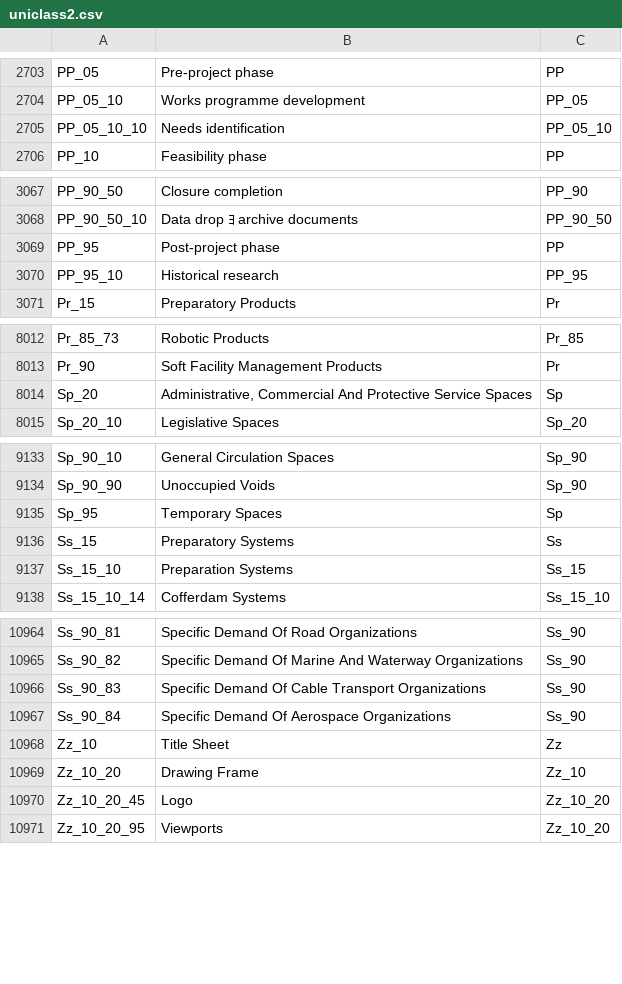
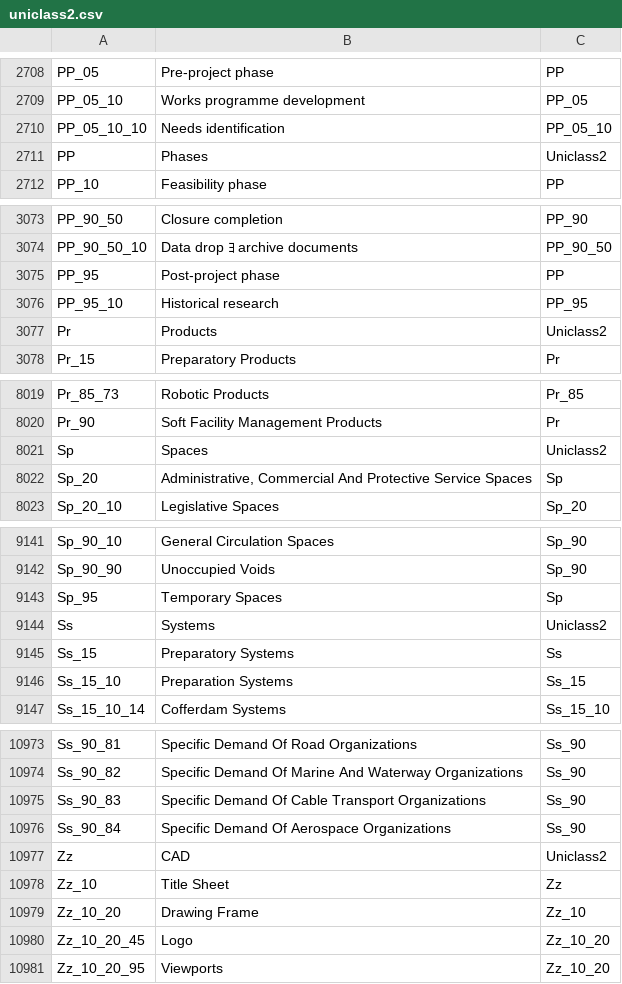
Before and after one commit to stu73/uniclass, a CSV file: uniclass2.csv, drawn as a sheet; only a part is shown, gaps mark what is left out; the diff covers the shown part only; the diff names each change by its address in the sheet, - before the commit and + after, or states it on an @@ line.

Commit message:
Added top level Uniclass codes for each table

```diff
--- a/uniclass2.csv
+++ b/uniclass2.csv
+row 2711: PP | Phases | Uniclass2
+row 3077: Pr | Products | Uniclass2
+row 8021: Sp | Spaces | Uniclass2
+row 9144: Ss | Systems | Uniclass2
+row 10977: Zz | CAD | Uniclass2
```
Also changed, not shown: 5 added rows elsewhere in this file, 1 other file.
